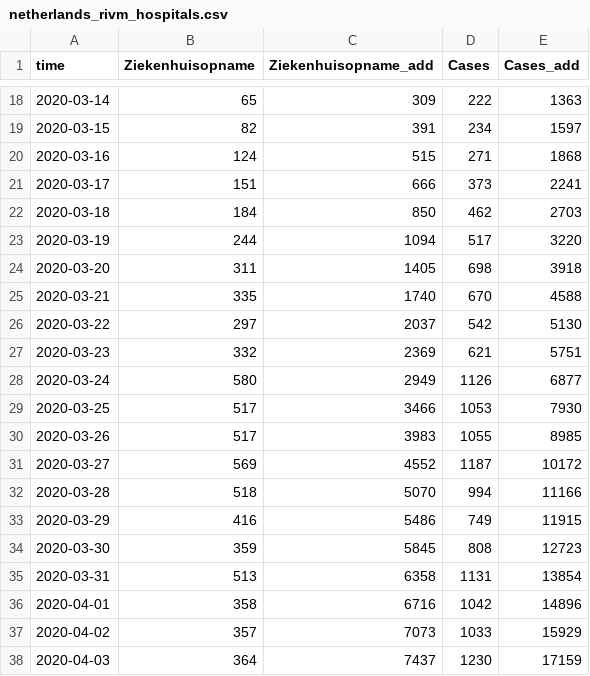
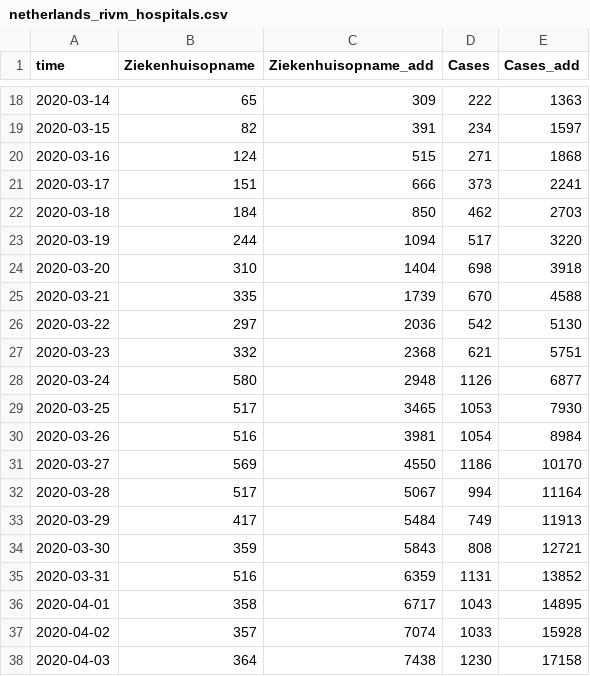
Before and after one commit to fboerman/covid-19-data, a CSV file: nederland/RIVM_reports/csv_latest/netherlands_rivm_hospitals.csv, drawn as a sheet; only a part is shown, gaps mark what is left out; the diff covers the shown part only.

Commit message:
auto data update NL and world data

```diff
--- a/nederland/RIVM_reports/csv_latest/netherlands_rivm_hospitals.csv
+++ b/nederland/RIVM_reports/csv_latest/netherlands_rivm_hospitals.csv
@@ -23,16 +23,16 @@ time;Ziekenhuisopname;Ziekenhuisopname_add;Cases;Cases_add
 2020-03-19;244;1094;517;3220
-2020-03-20;311;1405;698;3918
-2020-03-21;335;1740;670;4588
-2020-03-22;297;2037;542;5130
-2020-03-23;332;2369;621;5751
-2020-03-24;580;2949;1126;6877
-2020-03-25;517;3466;1053;7930
-2020-03-26;517;3983;1055;8985
-2020-03-27;569;4552;1187;10172
-2020-03-28;518;5070;994;11166
-2020-03-29;416;5486;749;11915
-2020-03-30;359;5845;808;12723
-2020-03-31;513;6358;1131;13854
-2020-04-01;358;6716;1042;14896
-2020-04-02;357;7073;1033;15929
-2020-04-03;364;7437;1230;17159
+2020-03-20;310;1404;698;3918
+2020-03-21;335;1739;670;4588
+2020-03-22;297;2036;542;5130
+2020-03-23;332;2368;621;5751
+2020-03-24;580;2948;1126;6877
+2020-03-25;517;3465;1053;7930
+2020-03-26;516;3981;1054;8984
+2020-03-27;569;4550;1186;10170
+2020-03-28;517;5067;994;11164
+2020-03-29;417;5484;749;11913
+2020-03-30;359;5843;808;12721
+2020-03-31;516;6359;1131;13852
+2020-04-01;358;6717;1043;14895
+2020-04-02;357;7074;1033;15928
+2020-04-03;364;7438;1230;17158
```
Also changed, not shown: 1 added row and 79 edited cells elsewhere in this file, nederland/RIVM_reports/csv_latest/netherlands_rivm_current_age.csv, nederland/RIVM_reports/csv_latest/netherlands_rivm_deaths.csv.
